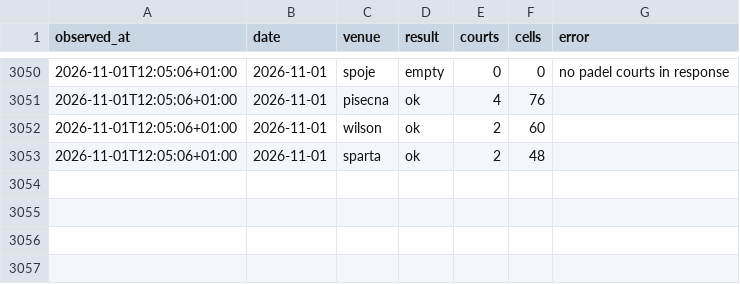
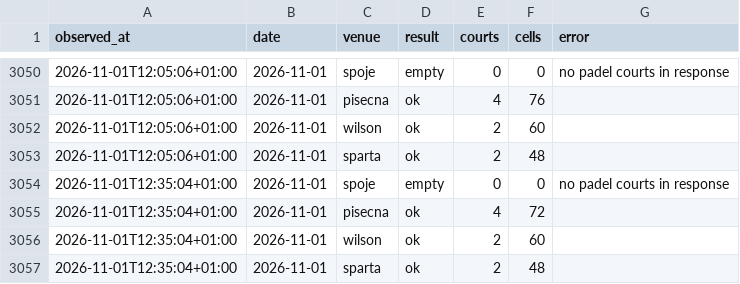
Before and after one commit to fklaban/padel-occupancy, a CSV file: data/runs.home.csv, drawn as a sheet; only a part is shown, gaps mark what is left out; the diff names each change by its address in the sheet, - before the commit and + after, or states it on an @@ line.

Commit message:
data: home snapshot 2026-11-01 12:35

```diff
--- a/data/runs.home.csv
+++ b/data/runs.home.csv
+row 3054: 2026-11-01T12:35:04+01:00 | 2026-11-01 | spoje | empty | 0 | 0 | no padel courts in response
+row 3055: 2026-11-01T12:35:04+01:00 | 2026-11-01 | pisecna | ok | 4 | 72
+row 3056: 2026-11-01T12:35:04+01:00 | 2026-11-01 | wilson | ok | 2 | 60
+row 3057: 2026-11-01T12:35:04+01:00 | 2026-11-01 | sparta | ok | 2 | 48
```
Also changed, not shown: data/cells/2026-11/2026-11-01.home.csv.
